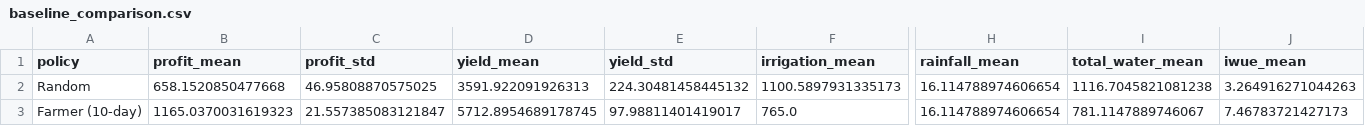
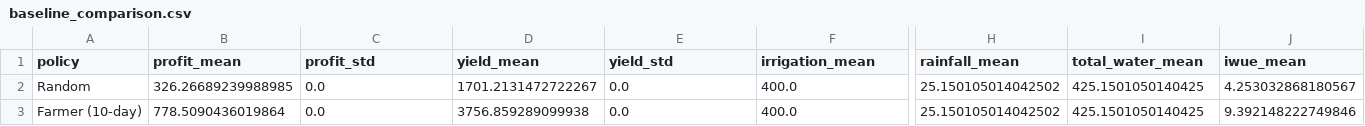
Before and after one commit to Joshika-Somisetty/Reinforcement-Learning-project, a CSV file: RL_sac_metho/results/baseline_comparison.csv, drawn as a sheet; only a part is shown, gaps mark what is left out; the diff covers the shown part only; the diff names each change by its address in the sheet, - before the commit and + after, or states it on an @@ line.

```diff
--- a/RL_sac_metho/results/baseline_comparison.csv
+++ b/RL_sac_metho/results/baseline_comparison.csv
-B2 (profit_mean): 658.1520850477668
+B2 (profit_mean): 326.26689239988985
-C2 (profit_std): 46.95808870575025
+C2 (profit_std): 0.0
-D2 (yield_mean): 3591.922091926313
+D2 (yield_mean): 1701.2131472722267
-E2 (yield_std): 224.30481458445132
+E2 (yield_std): 0.0
-F2 (irrigation_mean): 1100.5897931335173
+F2 (irrigation_mean): 400.0
-H2:H3 (rainfall_mean): 16.114788974606654
+H2:H3 (rainfall_mean): 25.150105014042502
-I2 (total_water_mean): 1116.7045821081238
+I2 (total_water_mean): 425.1501050140425
-J2 (iwue_mean): 3.264916271044263
+J2 (iwue_mean): 4.253032868180567
-B3 (profit_mean): 1165.0370031619323
+B3 (profit_mean): 778.5090436019864
-C3 (profit_std): 21.557385083121847
+C3 (profit_std): 0.0
-D3 (yield_mean): 5712.8954689178745
+D3 (yield_mean): 3756.859289099938
-E3 (yield_std): 97.98811401419017
+E3 (yield_std): 0.0
-F3 (irrigation_mean): 765.0
+F3 (irrigation_mean): 400.0
-I3 (total_water_mean): 781.1147889746067
+I3 (total_water_mean): 425.1501050140425
-J3 (iwue_mean): 7.46783721427173
+J3 (iwue_mean): 9.392148222749846
```
Also changed, not shown: 2 added rows, 1 removed row and 24 edited cells elsewhere in this file, RL_sac_metho/results/ablation/ablation_results.csv, 40 other files.
